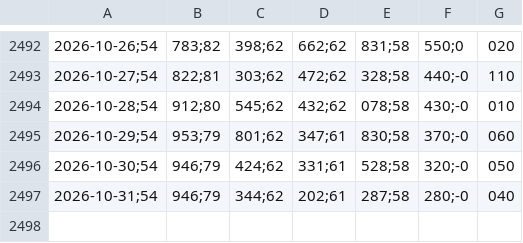
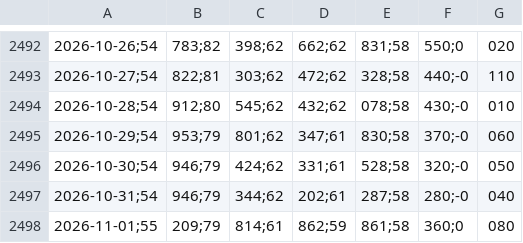
Before and after one commit to bernavice/ear-sin-automatico, a CSV file: dados/ear_diaria.csv, drawn as a sheet; only a part is shown, gaps mark what is left out; the diff names each change by its address in the sheet, - before the commit and + after, or states it on an @@ line.

```diff
--- a/dados/ear_diaria.csv
+++ b/dados/ear_diaria.csv
+row 2498: 2026-11-01;55 | 209;79 | 814;61 | 862;59 | 861;58 | 360;0 | 080
```
Also changed, not shown: dados/ear_mensal.csv, dados/ena_diaria.csv, 6 other files.
